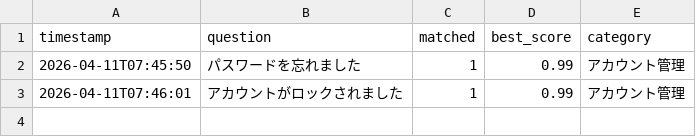
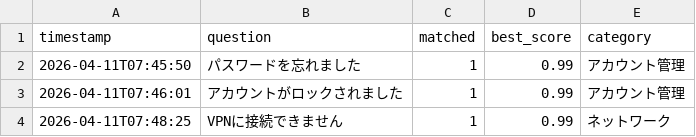
Before and after one commit to Hisa888/helpdesk_ai, a CSV file: runtime_data/logs/interactions_20260411.csv, drawn as a sheet.

Commit message:
Restore stable working version

```diff
--- a/runtime_data/logs/interactions_20260411.csv
+++ b/runtime_data/logs/interactions_20260411.csv
@@ -3 +3,2 @@ timestamp,question,matched,best_score,category
 2026-04-11T07:46:01,アカウントがロックされました,1,0.99,アカウント管理
+2026-04-11T07:48:25,VPNに接続できません,1,0.99,ネットワーク
```
